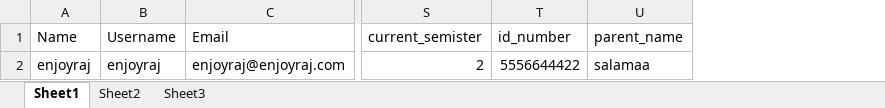
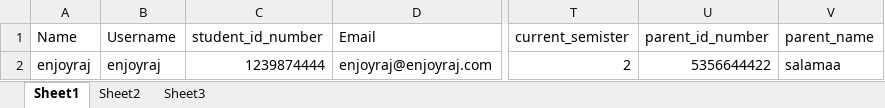
Before and after one commit to hamdydraw/schools, an Excel workbook: downloads/excel-templates/users_template.xlsx, sheet Sheet1, drawn as a sheet; only a part is shown, gaps mark what is left out; values as stored, in another font and other column widths than the file's, no borders; removed rows and columns are numbered as before the commit, all else as after; the diff names each change by its address in the sheet, - before the commit and + after, or states it on an @@ line.

Commit message:
added student id nu

```diff
--- a/downloads/excel-templates/users_template.xlsx (sheet Sheet1)
+++ b/downloads/excel-templates/users_template.xlsx (sheet Sheet1)
+column C (student_id_number), row 2: 1239874444
-column T (id_number), row 2: 5556644422
+column U (parent_id_number), row 2: 5356644422
```
Also changed, not shown: 1 other file.
